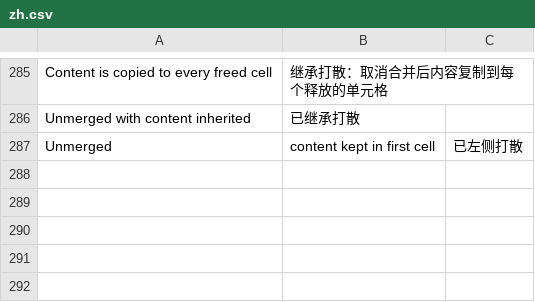
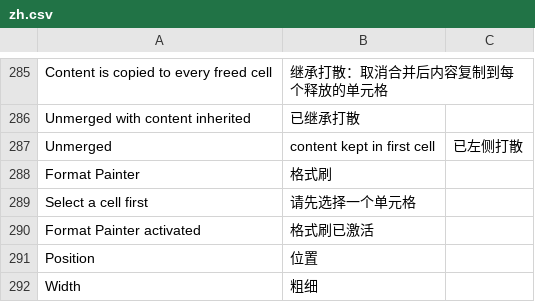
Before and after one commit to yowlion/zhiz_print, a CSV file: zhiz_print/translations/zh.csv, drawn as a sheet; only a part is shown, gaps mark what is left out.

```diff
--- a/zhiz_print/translations/zh.csv
+++ b/zhiz_print/translations/zh.csv
@@ -287 +287,6 @@ Unmerged with content inherited,已继承打散
 Unmerged, content kept in first cell,已左侧打散
+Format Painter,格式刷
+Select a cell first,请先选择一个单元格
+Format Painter activated,格式刷已激活
+Position,位置
+Width,粗细
```
Also changed, not shown: 3 other files.
